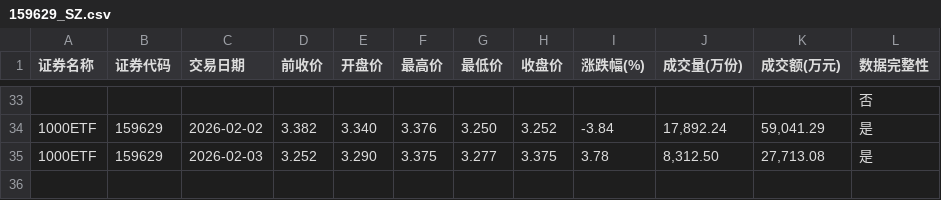
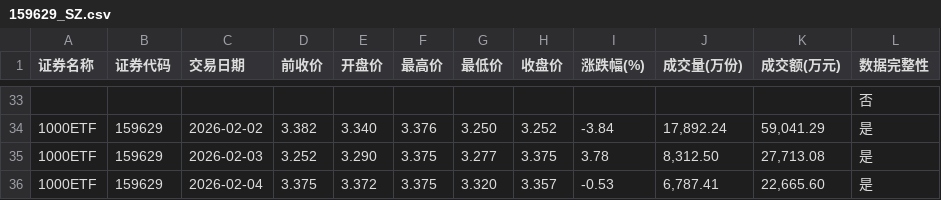
Before and after one commit to t233hao/data, a CSV file: 159629_SZ.csv, drawn as a sheet; only a part is shown, gaps mark what is left out.

```diff
--- a/159629_SZ.csv
+++ b/159629_SZ.csv
@@ -35 +35,2 @@
 1000ETF,159629,2026-02-03,3.252,3.290,3.375,3.277,3.375,3.78,"8,312.50","27,713.08",是
+1000ETF,159629,2026-02-04,3.375,3.372,3.375,3.320,3.357,-0.53,"6,787.41","22,665.60",是
```
Also changed, not shown: 159845_SZ.csv, 159919_SZ.csv, 10 other files.
